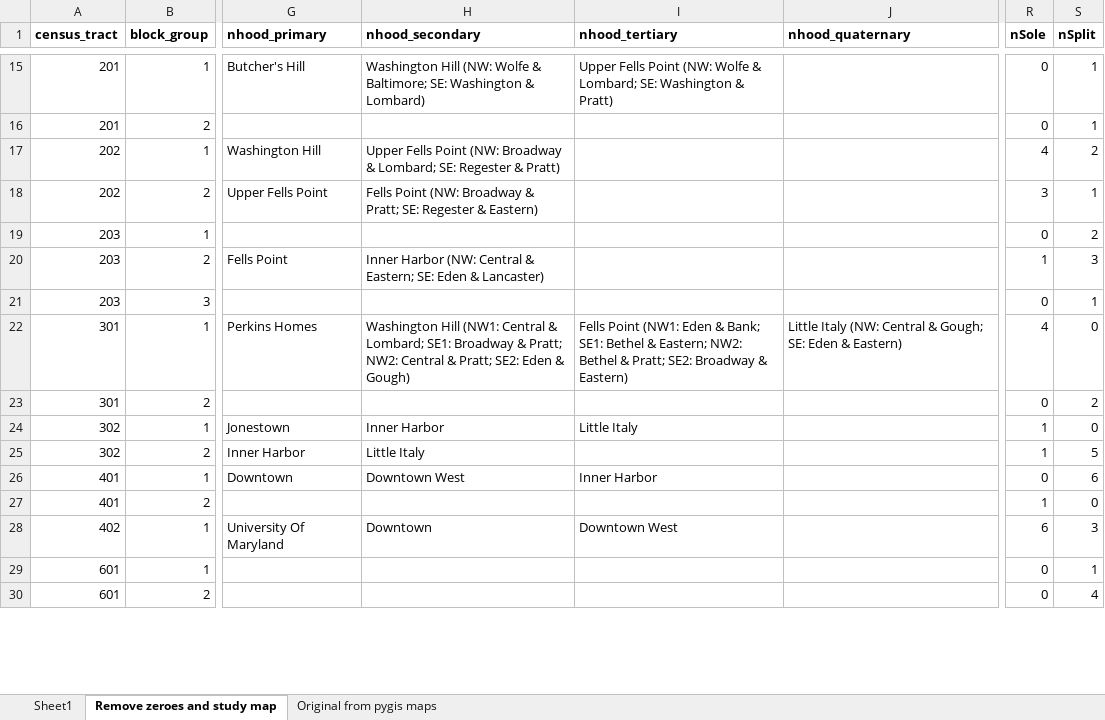
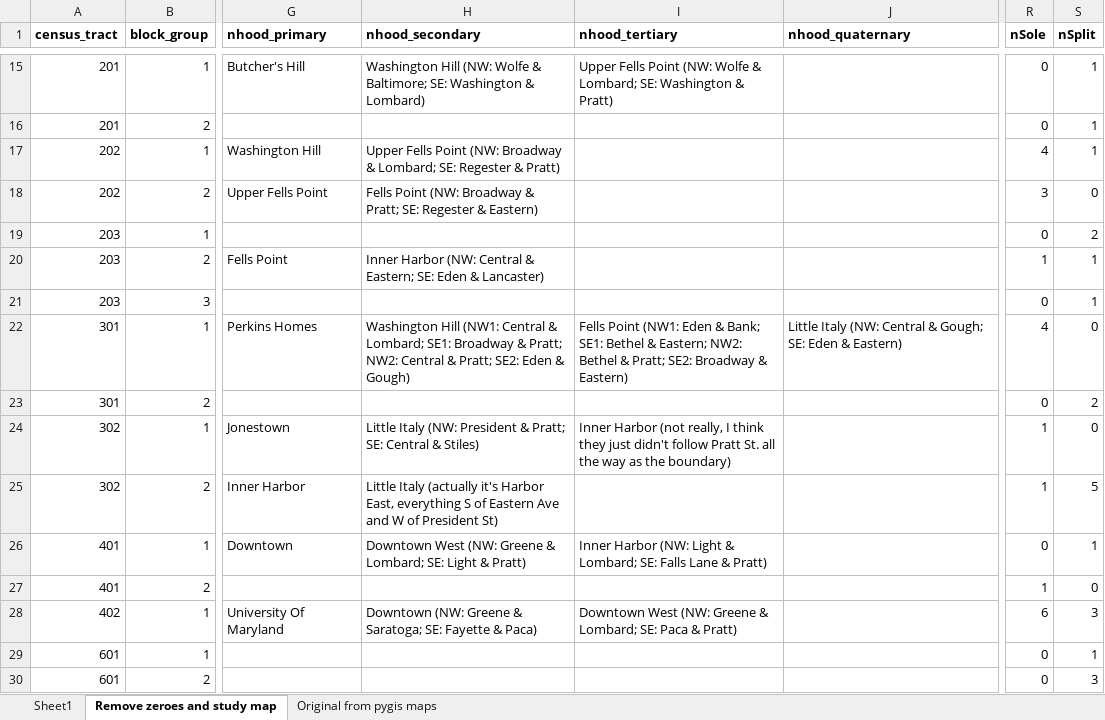
Before and after one commit to raddick/baltimore-neighborhoods, an Excel workbook: block_groups.xlsx, sheet Remove zeroes and study map, drawn as a sheet; only a part is shown, gaps mark what is left out; values as stored, in another font and other column widths than the file's, no borders; the diff covers the shown part only; the diff names each change by its address in the sheet, - before the commit and + after, or states it on an @@ line.

```diff
--- a/block_groups.xlsx (sheet Remove zeroes and study map)
+++ b/block_groups.xlsx (sheet Remove zeroes and study map)
-S17 (nSplit): 2
+S17 (nSplit): 1
-S18 (nSplit): 1
+S18 (nSplit): 0
-S20 (nSplit): 3
+S20 (nSplit): 1
-H24 (nhood_secondary): Inner Harbor
+H24 (nhood_secondary): Little Italy (NW: President & Pratt; SE: Central & Stiles)
-I24 (nhood_tertiary): Little Italy
+I24 (nhood_tertiary): Inner Harbor (not really, I think they just didn't follow Pratt St. all the way as the boundary)
-H25 (nhood_secondary): Little Italy
+H25 (nhood_secondary): Little Italy (actually it's Harbor East, everything S of Eastern Ave and W of President St)
-H26 (nhood_secondary): Downtown West
+H26 (nhood_secondary): Downtown West (NW: Greene & Lombard; SE: Light & Pratt)
-I26 (nhood_tertiary): Inner Harbor
+I26 (nhood_tertiary): Inner Harbor (NW: Light & Lombard; SE: Falls Lane & Pratt)
-S26 (nSplit): 6
+S26 (nSplit): 1
-H28 (nhood_secondary): Downtown
+H28 (nhood_secondary): Downtown (NW: Greene & Saratoga; SE: Fayette & Paca)
-I28 (nhood_tertiary): Downtown West
+I28 (nhood_tertiary): Downtown West (NW: Greene & Lombard; SE: Paca & Pratt)
-S30 (nSplit): 4
+S30 (nSplit): 3
```
Also changed, not shown: 116 edited cells elsewhere in this sheet, 1 other file.
